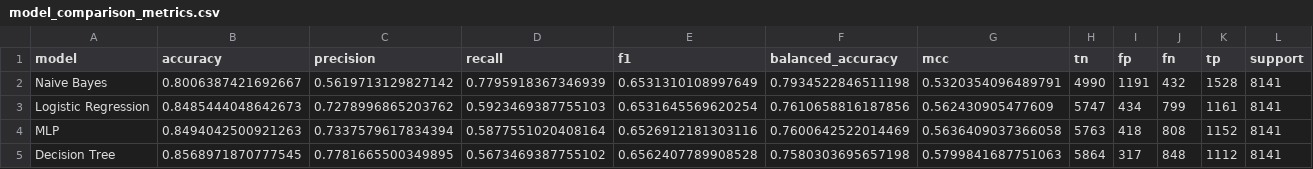
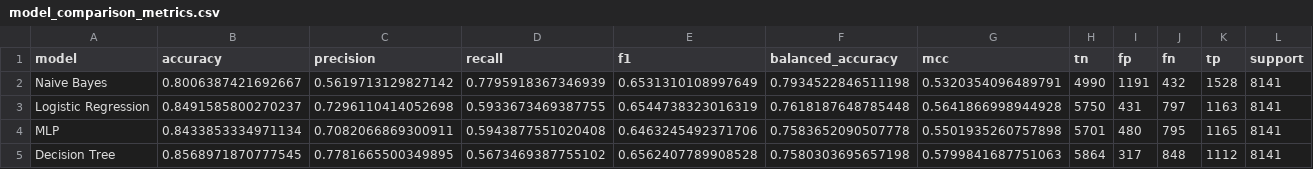
Before and after one commit to Hlpred2/MATH_3180_Project_1, a CSV file: exports/model_comparison_metrics.csv, drawn as a sheet.

```diff
--- a/exports/model_comparison_metrics.csv
+++ b/exports/model_comparison_metrics.csv
@@ -2,4 +2,4 @@ model,accuracy,precision,recall,f1,balanced_accuracy,mcc,tn,fp,fn,tp,support
 Naive Bayes,0.8006387421692667,0.5619713129827142,0.7795918367346939,0.6531310108997649,0.7934522846511198,0.5320354096489791,4990,1191,432,1528,8141
-Logistic Regression,0.8485444048642673,0.7278996865203762,0.5923469387755103,0.6531645569620254,0.7610658816187856,0.562430905477609,5747,434,799,1161,8141
-MLP,0.8494042500921263,0.7337579617834394,0.5877551020408164,0.6526912181303116,0.7600642522014469,0.5636409037366058,5763,418,808,1152,8141
+Logistic Regression,0.8491585800270237,0.7296110414052698,0.5933673469387755,0.6544738323016319,0.7618187648785448,0.5641866998944928,5750,431,797,1163,8141
+MLP,0.8433853334971134,0.7082066869300911,0.5943877551020408,0.6463245492371706,0.7583652090507778,0.5501935260757898,5701,480,795,1165,8141
 Decision Tree,0.8568971870777545,0.7781665500349895,0.5673469387755102,0.6562407789908528,0.7580303695657198,0.5799841687751063,5864,317,848,1112,8141
```
Also changed, not shown: exports/logistic_regression_probs.csv, exports/mlp_probs.csv, 13 other files.
